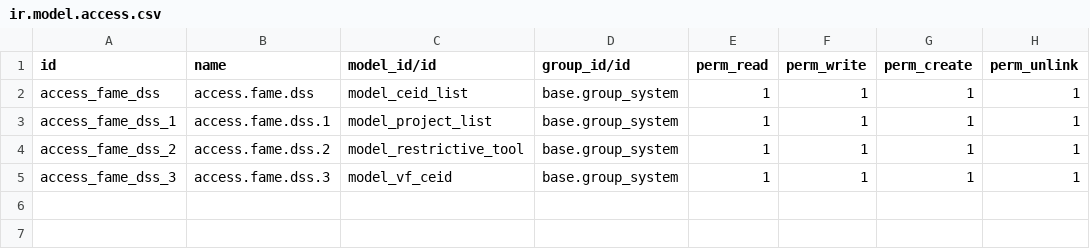
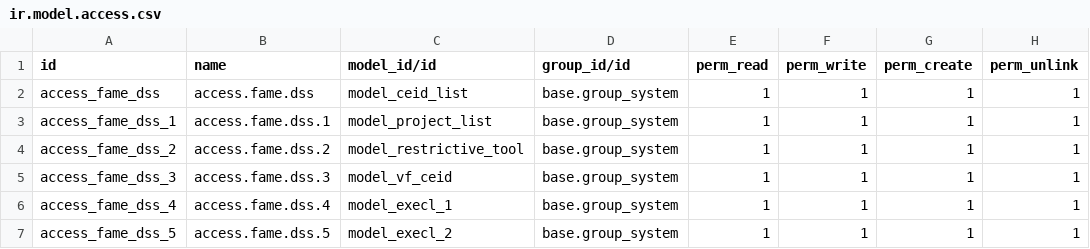
Before and after one commit to Matanya111/Gmar, a CSV file: fame_dss/security/ir.model.access.csv, drawn as a sheet; the diff names each change by its address in the sheet, - before the commit and + after, or states it on an @@ line.

```diff
--- a/fame_dss/security/ir.model.access.csv
+++ b/fame_dss/security/ir.model.access.csv
+row 6: access_fame_dss_4 | access.fame.dss.4 | model_execl_1 | base.group_system | 1 | 1 | 1 | 1
+row 7: access_fame_dss_5 | access.fame.dss.5 | model_execl_2 | base.group_system | 1 | 1 | 1 | 1
```
Also changed, not shown: 9 other files.
